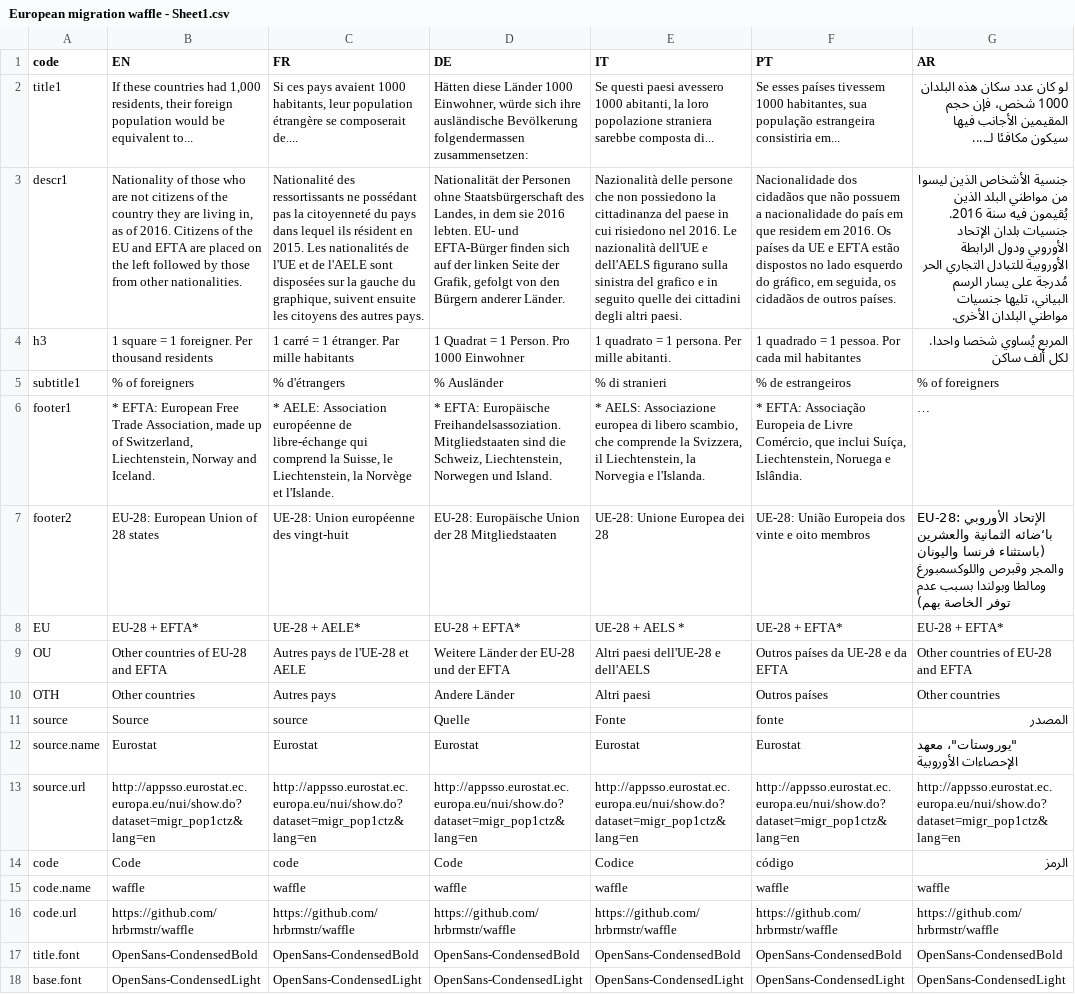
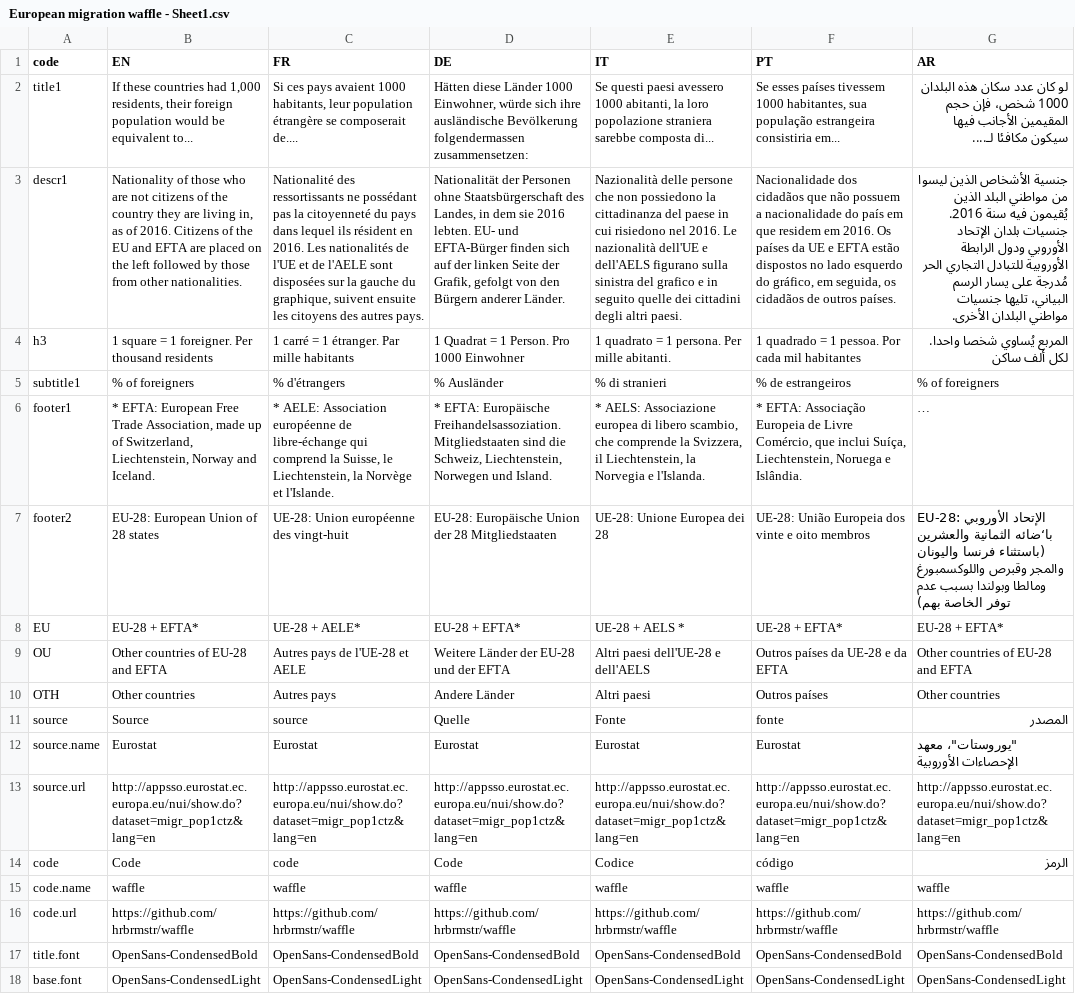
Before and after one commit to d-qn/2016_09_06_migrationEurope, a CSV file: input/European migration waffle - Sheet1.csv, drawn as a sheet; only a part is shown; long unchanged cells end in …; the diff names each change by its address in the sheet, - before the commit and + after, or states it on an @@ line.

```diff
--- a/input/European migration waffle - Sheet1.csv
+++ b/input/European migration waffle - Sheet1.csv
-C3 (FR): …résident en 2015. Les nationalités…
+C3 (FR): …résident en 2016. Les nationalités…
```
Also changed, not shown: 3 other files.
